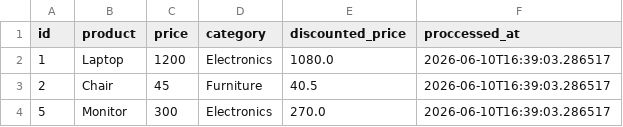
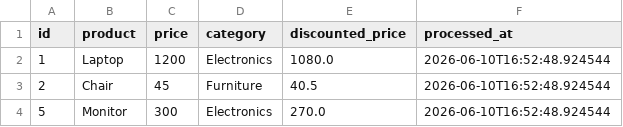
Before and after one commit to GDGoC-FPTU/data-pipeline-observability-2-Chipzgk, a CSV file: processed_data.csv, drawn as a sheet.

```diff
--- a/processed_data.csv
+++ b/processed_data.csv
@@ -1,4 +1,4 @@
-id,product,price,category,discounted_price,proccessed_at
-1,Laptop,1200,Electronics,1080.0,2026-06-10T16:39:03.286517
-2,Chair,45,Furniture,40.5,2026-06-10T16:39:03.286517
-5,Monitor,300,Electronics,270.0,2026-06-10T16:39:03.286517
+id,product,price,category,discounted_price,processed_at
+1,Laptop,1200,Electronics,1080.0,2026-06-10T16:52:48.924544
+2,Chair,45,Furniture,40.5,2026-06-10T16:52:48.924544
+5,Monitor,300,Electronics,270.0,2026-06-10T16:52:48.924544
```
Also changed, not shown: 1 other file.
